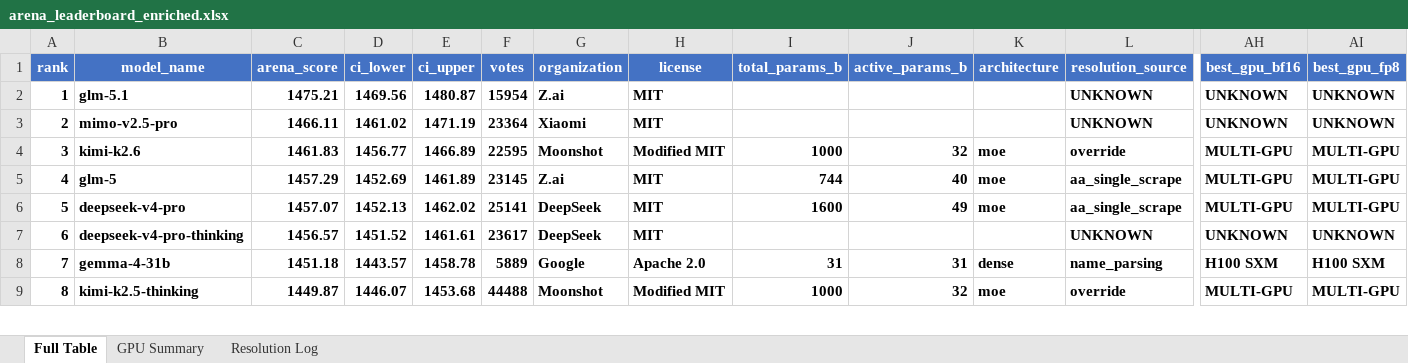
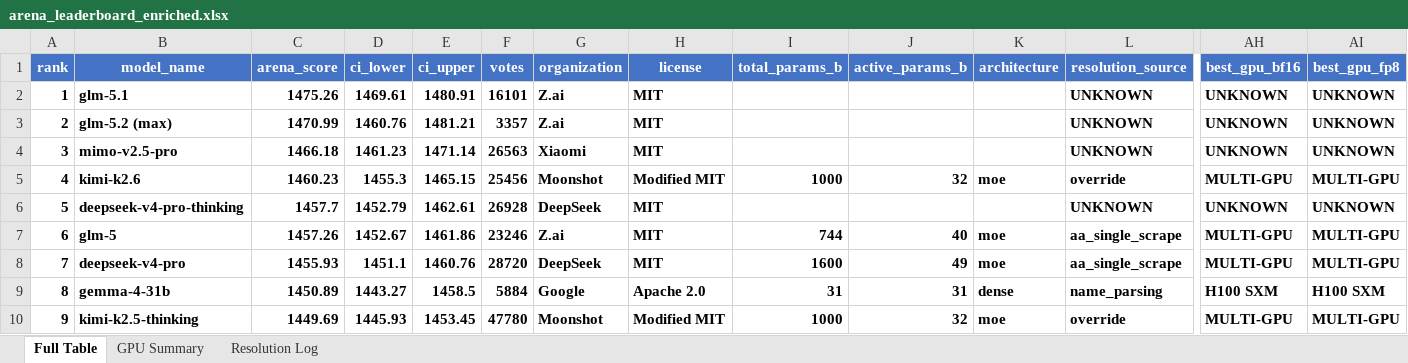
Before and after one commit to kmvaidya/llm-arena-vram-calc, an Excel workbook: arena_enrichment/output/arena_leaderboard_enriched.xlsx, sheet Full Table, drawn as a sheet; only a part is shown, gaps mark what is left out; values as stored, in another font and other column widths than the file's, no borders; removed rows and columns are numbered as before the commit, all else as after; rows hold the shown columns only; the diff covers the shown part only; the diff names each change by its address in the sheet, - before the commit and + after, or states it on an @@ line.

```diff
--- a/arena_enrichment/output/arena_leaderboard_enriched.xlsx (sheet Full Table)
+++ b/arena_enrichment/output/arena_leaderboard_enriched.xlsx (sheet Full Table)
-C2 (arena_score): 1475.21
+C2 (arena_score): 1475.26
-D2 (ci_lower): 1469.56
+D2 (ci_lower): 1469.61
-E2 (ci_upper): 1480.87
+E2 (ci_upper): 1480.91
-F2 (votes): 15954
+F2 (votes): 16101
+row 3: 2 | glm-5.2 (max) | 1470.99 | 1460.76 | 1481.21 | 3357 | Z.ai | MIT |  |  |  | UNKNOWN | UNKNOWN | UNKNOWN
@@ column A (rank) renumbered from row 4 down @@
-C4 (arena_score): 1466.11
+C4 (arena_score): 1466.18
-D4 (ci_lower): 1461.02
+D4 (ci_lower): 1461.23
-E4 (ci_upper): 1471.19
+E4 (ci_upper): 1471.14
-F4 (votes): 23364
+F4 (votes): 26563
-C5 (arena_score): 1461.83
+C5 (arena_score): 1460.23
-D5 (ci_lower): 1456.77
+D5 (ci_lower): 1455.3
-E5 (ci_upper): 1466.89
+E5 (ci_upper): 1465.15
-F5 (votes): 22595
+F5 (votes): 25456
+row 6: 5 | deepseek-v4-pro-thinking | 1457.7 | 1452.79 | 1462.61 | 26928 | DeepSeek | MIT |  |  |  | UNKNOWN | UNKNOWN | UNKNOWN
-C7 (arena_score): 1457.29
+C7 (arena_score): 1457.26
-D7 (ci_lower): 1452.69
+D7 (ci_lower): 1452.67
-E7 (ci_upper): 1461.89
+E7 (ci_upper): 1461.86
-F7 (votes): 23145
+F7 (votes): 23246
-C8 (arena_score): 1457.07
+C8 (arena_score): 1455.93
-D8 (ci_lower): 1452.13
+D8 (ci_lower): 1451.1
-E8 (ci_upper): 1462.02
+E8 (ci_upper): 1460.76
-F8 (votes): 25141
+F8 (votes): 28720
-row 7: 6 | deepseek-v4-pro-thinking | 1456.57 | 1451.52 | 1461.61 | 23617 | DeepSeek | MIT |  |  |  | UNKNOWN | UNKNOWN | UNKNOWN
-C9 (arena_score): 1451.18
+C9 (arena_score): 1450.89
-D9 (ci_lower): 1443.57
+D9 (ci_lower): 1443.27
-E9 (ci_upper): 1458.78
+E9 (ci_upper): 1458.5
-F9 (votes): 5889
+F9 (votes): 5884
-C10 (arena_score): 1449.87
+C10 (arena_score): 1449.69
-D10 (ci_lower): 1446.07
+D10 (ci_lower): 1445.93
-E10 (ci_upper): 1453.68
+E10 (ci_upper): 1453.45
-F10 (votes): 44488
+F10 (votes): 47780
```
Also changed, not shown: 4 added rows, 4 removed rows, 635 edited cells and cell formats elsewhere in this sheet, sheet GPU Summary, sheet Resolution Log, 2 other files.
